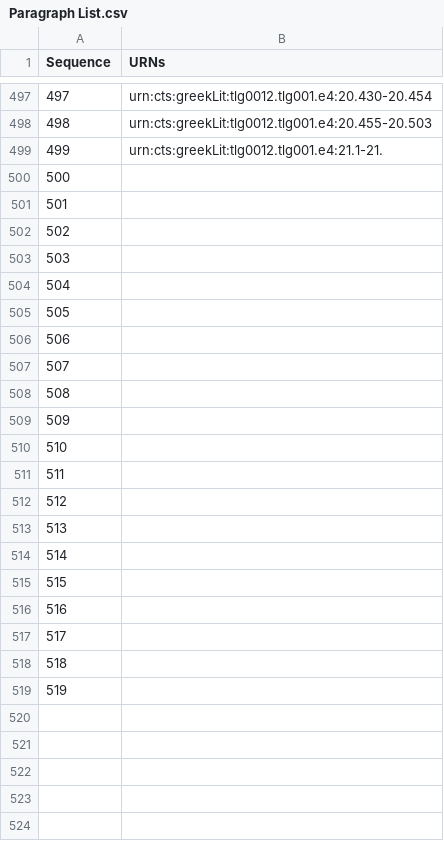
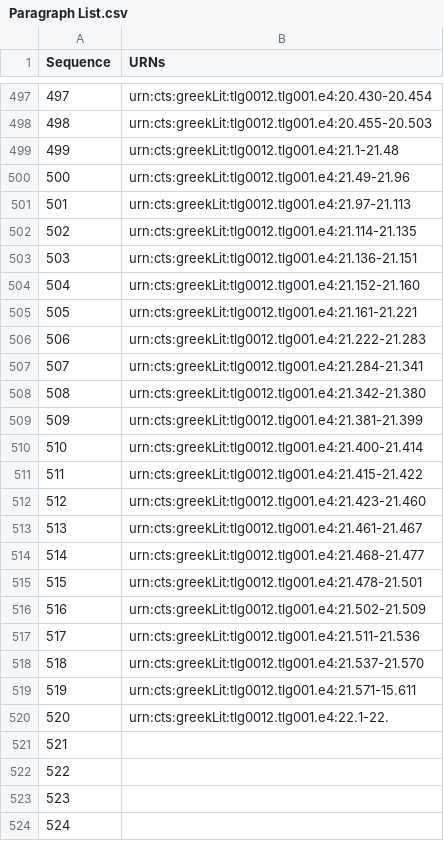
Before and after one commit to hmteditors/furman_OmegaOneTwelve, a CSV file: Elias/Paragraph List.csv, drawn as a sheet; only a part is shown, gaps mark what is left out; the shorter side is filled out with more unchanged rows; addresses are those after the commit; the diff covers the shown part only; the diff names each change by its address in the sheet, - before the commit and + after, or states it on an @@ line.

Commit message:
Update Paragraph List.csv

```diff
--- a/Elias/Paragraph List.csv
+++ b/Elias/Paragraph List.csv
-B499 (URNs): urn:cts:greekLit:tlg0012.tlg001.e4:21.1-21.
+B499 (URNs): urn:cts:greekLit:tlg0012.tlg001.e4:21.1-21.48
+row 500: 500 | urn:cts:greekLit:tlg0012.tlg001.e4:21.49-21.96
+row 501: 501 | urn:cts:greekLit:tlg0012.tlg001.e4:21.97-21.113
+row 502: 502 | urn:cts:greekLit:tlg0012.tlg001.e4:21.114-21.135
+row 503: 503 | urn:cts:greekLit:tlg0012.tlg001.e4:21.136-21.151
+row 504: 504 | urn:cts:greekLit:tlg0012.tlg001.e4:21.152-21.160
+row 505: 505 | urn:cts:greekLit:tlg0012.tlg001.e4:21.161-21.221
+row 506: 506 | urn:cts:greekLit:tlg0012.tlg001.e4:21.222-21.283
+row 507: 507 | urn:cts:greekLit:tlg0012.tlg001.e4:21.284-21.341
+row 508: 508 | urn:cts:greekLit:tlg0012.tlg001.e4:21.342-21.380
+row 509: 509 | urn:cts:greekLit:tlg0012.tlg001.e4:21.381-21.399
+row 510: 510 | urn:cts:greekLit:tlg0012.tlg001.e4:21.400-21.414
+row 511: 511 | urn:cts:greekLit:tlg0012.tlg001.e4:21.415-21.422
+row 512: 512 | urn:cts:greekLit:tlg0012.tlg001.e4:21.423-21.460
+row 513: 513 | urn:cts:greekLit:tlg0012.tlg001.e4:21.461-21.467
+row 514: 514 | urn:cts:greekLit:tlg0012.tlg001.e4:21.468-21.477
+row 515: 515 | urn:cts:greekLit:tlg0012.tlg001.e4:21.478-21.501
+row 516: 516 | urn:cts:greekLit:tlg0012.tlg001.e4:21.502-21.509
+row 517: 517 | urn:cts:greekLit:tlg0012.tlg001.e4:21.511-21.536
+row 518: 518 | urn:cts:greekLit:tlg0012.tlg001.e4:21.537-21.570
+row 519: 519 | urn:cts:greekLit:tlg0012.tlg001.e4:21.571-15.611
+row 520: 520 | urn:cts:greekLit:tlg0012.tlg001.e4:22.1-22.
@@ column A (Sequence) renumbered between rows 521 and 540 @@
```
Also changed, not shown: 59 added rows elsewhere in this file.
